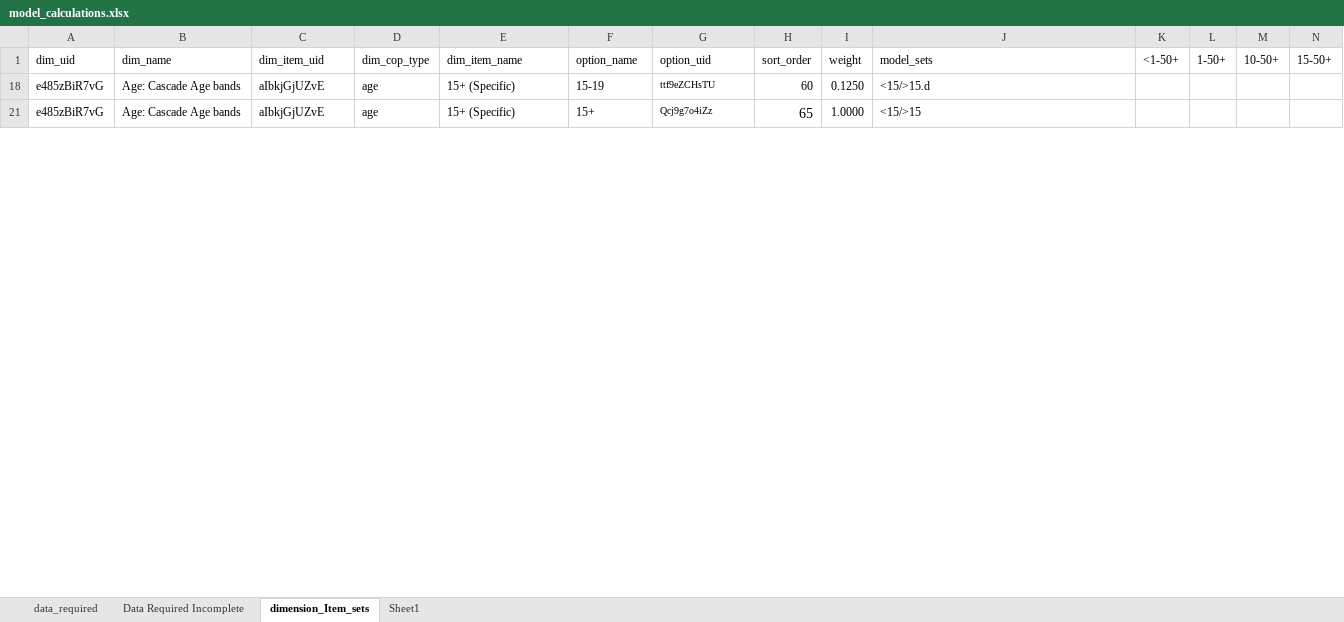
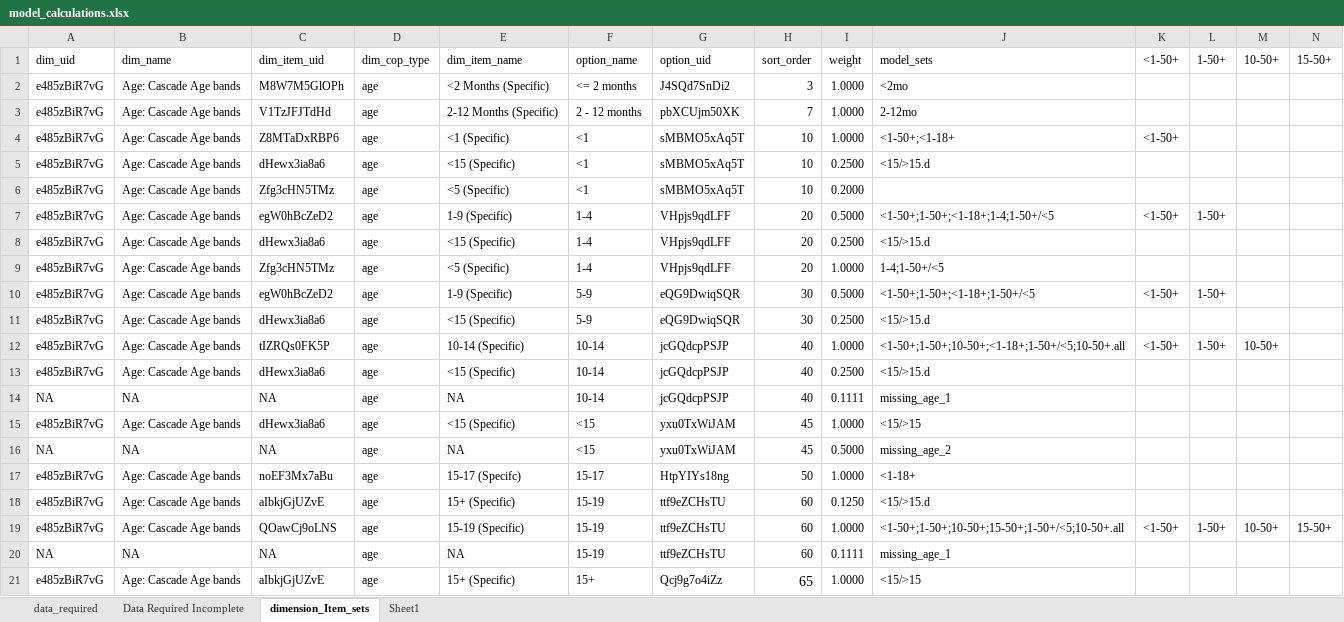
Before and after one commit to pepfar-datim/data-pack-commons, an Excel workbook: data-raw/model_calculations/model_calculations.xlsx, sheet dimension_Item_sets, drawn as a sheet; only a part is shown; values as stored, in another font and other column widths than the file's, no borders; rows hold the shown columns only; the diff covers the shown part only; the diff names each change by its address in the sheet, - before the commit and + after, or states it on an @@ line.

Commit message:
dimension_item_sets change < 2 months category option to <= 2 months

```diff
--- a/data-raw/model_calculations/model_calculations.xlsx (sheet dimension_Item_sets)
+++ b/data-raw/model_calculations/model_calculations.xlsx (sheet dimension_Item_sets)
+row 2: e485zBiR7vG | Age: Cascade Age bands | M8W7M5GlOPh | age | <2 Months (Specific) | <= 2 months | J4SQd7SnDi2 | 3 | 1.0000 | <2mo
@@ row 3 unhidden: e485zBiR7vG | Age: Cascade Age bands | V1TzJFJTdHd | age | 2-12 Months (Specific) | 2 - 12 months | pbXCUjm50XK | 7 | 1.0000 | 2-12mo @@
@@ row 4 unhidden: e485zBiR7vG | Age: Cascade Age bands | Z8MTaDxRBP6 | age | <1 (Specific) | <1 | sMBMO5xAq5T | 10 | 1.0000 | <1-50+;<1-18+ | <1-50+ @@
@@ row 5 unhidden: e485zBiR7vG | Age: Cascade Age bands | dHewx3ia8a6 | age | <15 (Specific) | <1 | sMBMO5xAq5T | 10 | 0.2500 | <15/>15.d @@
@@ row 6 unhidden: e485zBiR7vG | Age: Cascade Age bands | Zfg3cHN5TMz | age | <5 (Specific) | <1 | sMBMO5xAq5T | 10 | 0.2000 @@
@@ row 7 unhidden: e485zBiR7vG | Age: Cascade Age bands | egW0hBcZeD2 | age | 1-9 (Specific) | 1-4 | VHpjs9qdLFF | 20 | 0.5000 | <1-50+;1-50+;<1-18+;1-4;1-50+/<5 | <1-50+ | 1-50+ @@
@@ row 8 unhidden: e485zBiR7vG | Age: Cascade Age bands | dHewx3ia8a6 | age | <15 (Specific) | 1-4 | VHpjs9qdLFF | 20 | 0.2500 | <15/>15.d @@
@@ row 9 unhidden: e485zBiR7vG | Age: Cascade Age bands | Zfg3cHN5TMz | age | <5 (Specific) | 1-4 | VHpjs9qdLFF | 20 | 1.0000 | 1-4;1-50+/<5 @@
@@ row 10 unhidden: e485zBiR7vG | Age: Cascade Age bands | egW0hBcZeD2 | age | 1-9 (Specific) | 5-9 | eQG9DwiqSQR | 30 | 0.5000 | <1-50+;1-50+;<1-18+;1-50+/<5 | <1-50+ | 1-50+ @@
@@ row 11 unhidden: e485zBiR7vG | Age: Cascade Age bands | dHewx3ia8a6 | age | <15 (Specific) | 5-9 | eQG9DwiqSQR | 30 | 0.2500 | <15/>15.d @@
@@ row 12 unhidden: e485zBiR7vG | Age: Cascade Age bands | tIZRQs0FK5P | age | 10-14 (Specific) | 10-14 | jcGQdcpPSJP | 40 | 1.0000 | <1-50+;1-50+;10-50+;<1-18+;1-50+/<5;10-50+.all | <1-50+ | 1-50+ | 10-50+ @@
@@ row 13 unhidden: e485zBiR7vG | Age: Cascade Age bands | dHewx3ia8a6 | age | <15 (Specific) | 10-14 | jcGQdcpPSJP | 40 | 0.2500 | <15/>15.d @@
@@ row 14 unhidden: NA | NA | NA | age | NA | 10-14 | jcGQdcpPSJP | 40 | 0.1111 | missing_age_1 @@
@@ row 15 unhidden: e485zBiR7vG | Age: Cascade Age bands | dHewx3ia8a6 | age | <15 (Specific) | <15 | yxu0TxWiJAM | 45 | 1.0000 | <15/>15 @@
@@ row 16 unhidden: NA | NA | NA | age | NA | <15 | yxu0TxWiJAM | 45 | 0.5000 | missing_age_2 @@
@@ row 17 unhidden: e485zBiR7vG | Age: Cascade Age bands | noEF3Mx7aBu | age | 15-17 (Specifc) | 15-17 | HtpYIYs18ng | 50 | 1.0000 | <1-18+ @@
@@ G18 text size: larger @@
@@ row 19 unhidden: e485zBiR7vG | Age: Cascade Age bands | QOawCj9oLNS | age | 15-19 (Specific) | 15-19 | ttf9eZCHsTU | 60 | 1.0000 | <1-50+;1-50+;10-50+;15-50+;1-50+/<5;10-50+.all | <1-50+ | 1-50+ | 10-50+ | 15-50+ @@
@@ row 20 unhidden: NA | NA | NA | age | NA | 15-19 | ttf9eZCHsTU | 60 | 0.1111 | missing_age_1 @@
@@ G21 text size: larger @@
```
Also changed, not shown: 92 hidden or unhidden rows and cell formats elsewhere in this sheet, hidden cells, 4 other files.
